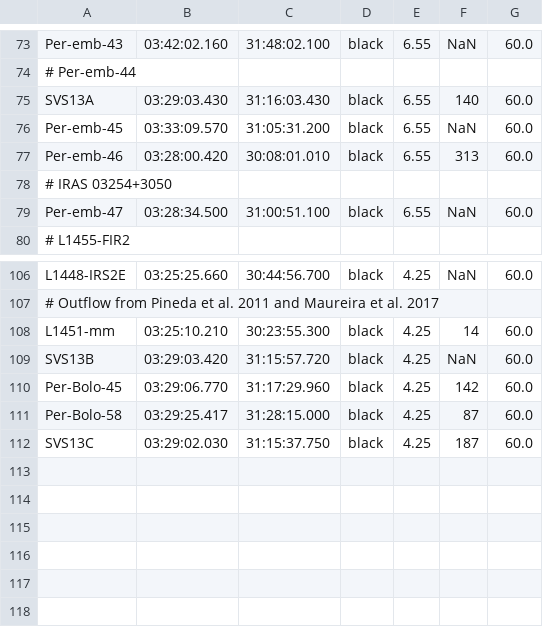
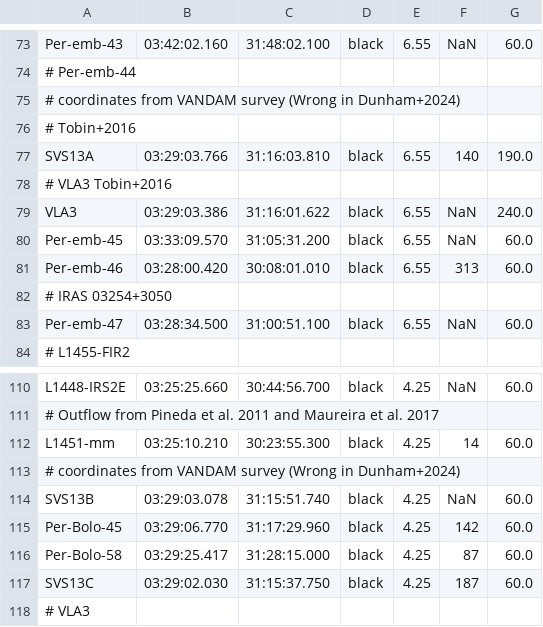
Before and after one commit to NOEMA-PRODIGE/prodige-core, a CSV file: src/prodige_core/sources.csv, drawn as a sheet; only a part is shown, gaps mark what is left out.

Commit message:
updated catalogue and CI ' -corrected wrong coordinates for SVS13A and SVS13B taken from Tobin et al. (2016) -added coordinates from VLA3, taken from Tobin et al. (2016) -changed configuration for testing, to update pip in macOS+python3.8 to avoid warning '

```diff
--- a/src/prodige_core/sources.csv
+++ b/src/prodige_core/sources.csv
@@ -74,3 +74,7 @@ Per-emb-43, 03:42:02.160, 31:48:02.100, black, 6.55, NaN, 60.0
 # Per-emb-44
-SVS13A, 03:29:03.430, 31:16:03.430, black, 6.55, 140, 60.0
+# coordinates from VANDAM survey (Wrong in Dunham+2024)
+# Tobin+2016
+SVS13A, 03:29:03.766, 31:16:03.810, black, 6.55, 140, 190.0
+# VLA3  Tobin+2016
+VLA3, 03:29:03.386, 31:16:01.622, black, 6.55, NaN, 240.0
 Per-emb-45, 03:33:09.570, 31:05:31.200, black, 6.55, NaN, 60.0
@@ -108,3 +112,4 @@ L1448-IRS2E, 03:25:25.660, 30:44:56.700, black, 4.25, NaN, 60.0
 L1451-mm, 03:25:10.210, 30:23:55.300, black, 4.25, 14, 60.0
-SVS13B, 03:29:03.420, 31:15:57.720, black, 4.25, NaN, 60.0
+# coordinates from VANDAM survey (Wrong in Dunham+2024)
+SVS13B, 03:29:03.078, 31:15:51.740, black, 4.25, NaN, 60.0
 Per-Bolo-45, 03:29:06.770, 31:17:29.960, black, 4.25, 142, 60.0
@@ -112 +117,2 @@ Per-Bolo-58, 03:29:25.417, 31:28:15.000, black, 4.25, 87, 60.0
 SVS13C, 03:29:02.030, 31:15:37.750, black, 4.25, 187, 60.0
+# VLA3
```
Also changed, not shown: 1 other file.
